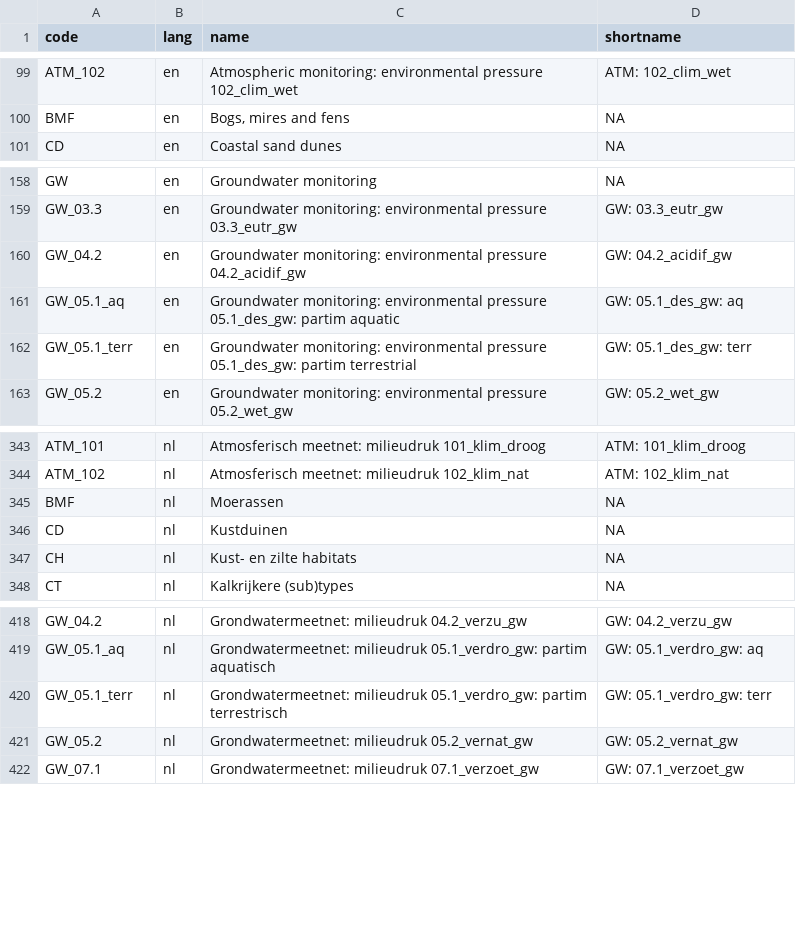
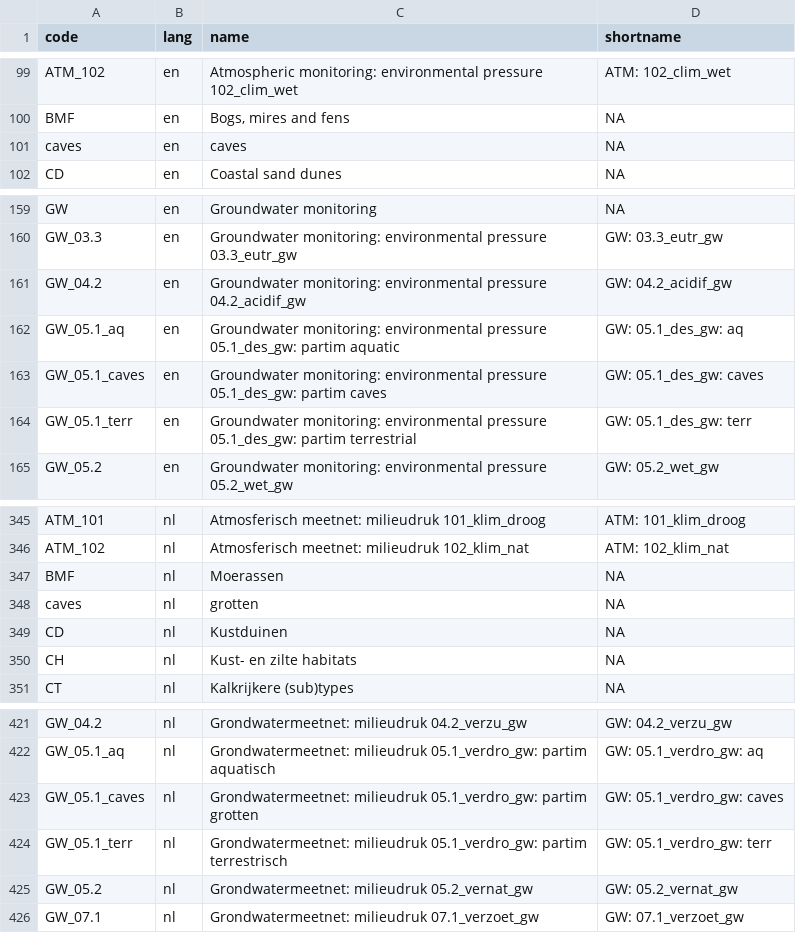
Before and after one commit to inbo/n2khab, a TSV file: inst/textdata/namelist.tsv, drawn as a sheet; only a part is shown, gaps mark what is left out.

```diff
--- a/inst/textdata/namelist.tsv
+++ b/inst/textdata/namelist.tsv
@@ -100,2 +100,3 @@ ATM_102	en	Atmospheric monitoring: environmental pressure 102_clim_wet	ATM: 102_
 BMF	en	Bogs, mires and fens	NA
+caves	en	caves	NA
 CD	en	Coastal sand dunes	NA
@@ -161,2 +162,3 @@ GW_04.2	en	Groundwater monitoring: environmental pressure 04.2_acidif_gw	GW: 04.
 GW_05.1_aq	en	Groundwater monitoring: environmental pressure 05.1_des_gw: partim aquatic	GW: 05.1_des_gw:  aq
+GW_05.1_caves	en	Groundwater monitoring: environmental pressure 05.1_des_gw: partim caves	GW: 05.1_des_gw:  caves
 GW_05.1_terr	en	Groundwater monitoring: environmental pressure 05.1_des_gw: partim terrestrial	GW: 05.1_des_gw:  terr
@@ -345,2 +347,3 @@ ATM_102	nl	Atmosferisch meetnet: milieudruk 102_klim_nat	ATM: 102_klim_nat
 BMF	nl	Moerassen	NA
+caves	nl	grotten	NA
 CD	nl	Kustduinen	NA
@@ -426,2 +429,3 @@ GW_04.2	nl	Grondwatermeetnet: milieudruk 04.2_verzu_gw	GW: 04.2_verzu_gw
 GW_05.1_aq	nl	Grondwatermeetnet: milieudruk 05.1_verdro_gw: partim aquatisch	GW: 05.1_verdro_gw:  aq
+GW_05.1_caves	nl	Grondwatermeetnet: milieudruk 05.1_verdro_gw: partim grotten	GW: 05.1_verdro_gw:  caves
 GW_05.1_terr	nl	Grondwatermeetnet: milieudruk 05.1_verdro_gw: partim terrestrisch	GW: 05.1_verdro_gw:  terr
```
Also changed, not shown: inst/textdata/scheme_types.tsv, inst/textdata/schemes.tsv, 4 other files.
